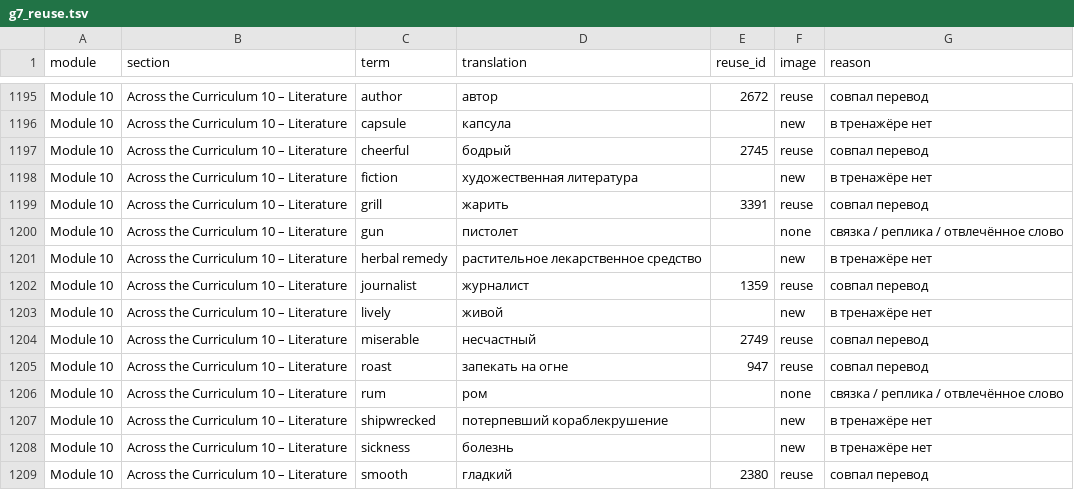
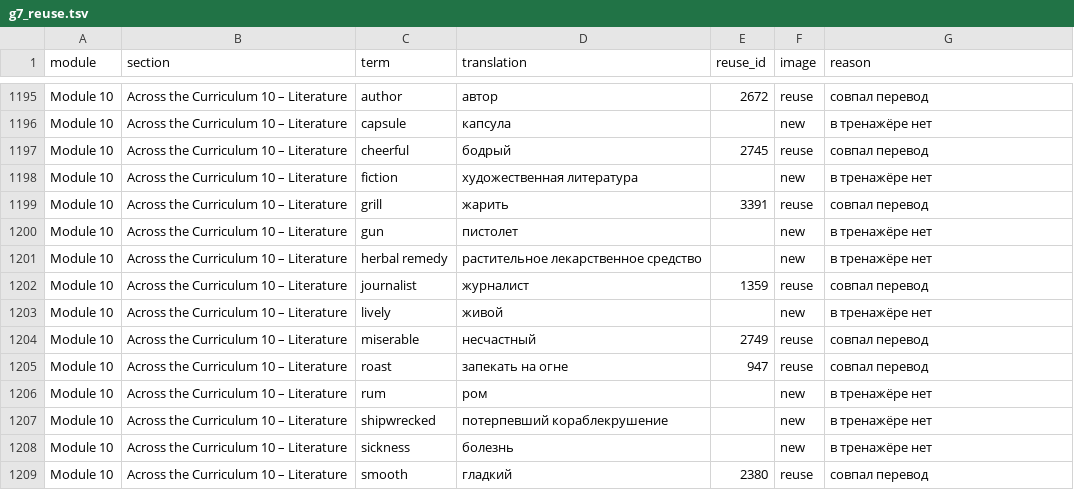
Before and after one commit to wowspeakschool-lang/classroom, a TSV file: tools/spotlight/plan/g7_reuse.tsv, drawn as a sheet; only a part is shown, gaps mark what is left out.

```diff
--- a/tools/spotlight/plan/g7_reuse.tsv
+++ b/tools/spotlight/plan/g7_reuse.tsv
@@ -1199,3 +1199,3 @@ Module 10	Across the Curriculum 10 – Literature	fiction	художествен
 Module 10	Across the Curriculum 10 – Literature	grill	жарить	3391	reuse	совпал перевод
-Module 10	Across the Curriculum 10 – Literature	gun	пистолет		none	связка / реплика / отвлечённое слово
+Module 10	Across the Curriculum 10 – Literature	gun	пистолет		new	в тренажёре нет
 Module 10	Across the Curriculum 10 – Literature	herbal remedy	растительное лекарственное средство		new	в тренажёре нет
@@ -1205,3 +1205,3 @@ Module 10	Across the Curriculum 10 – Literature	miserable	несчастный
 Module 10	Across the Curriculum 10 – Literature	roast	запекать на огне	947	reuse	совпал перевод
-Module 10	Across the Curriculum 10 – Literature	rum	ром		none	связка / реплика / отвлечённое слово
+Module 10	Across the Curriculum 10 – Literature	rum	ром		new	в тренажёре нет
 Module 10	Across the Curriculum 10 – Literature	shipwrecked	потерпевший кораблекрушение		new	в тренажёре нет
```
Also changed, not shown: tools/spotlight/plan/g7_plan.tsv, 15 other files.
